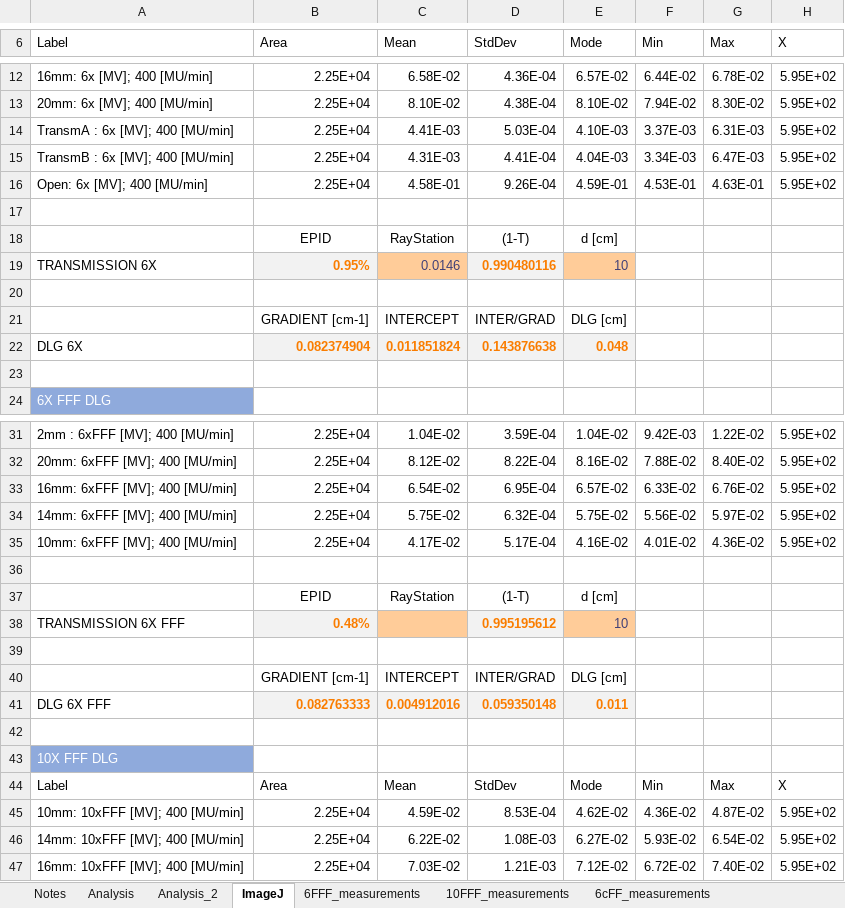
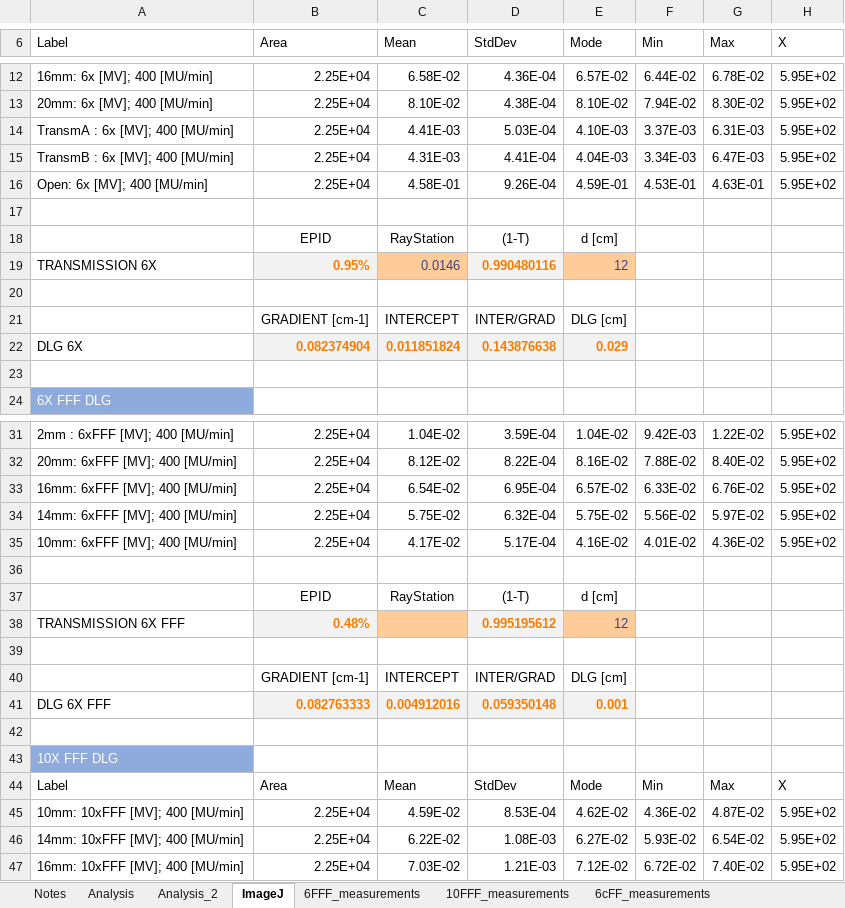
Before and after one commit to liam-stubbington/raystation-phantom-curves, an Excel workbook: sweeping_gap/20230102_sweeping_gap_measurements_LA8.xlsx, sheet ImageJ, drawn as a sheet; only a part is shown, gaps mark what is left out; values as stored, in another font and other column widths than the file's, no borders; charts and pictures and table styles not drawn; the diff covers the shown part only; the diff names each change by its address in the sheet, - before the commit and + after, or states it on an @@ line.

```diff
--- a/sweeping_gap/20230102_sweeping_gap_measurements_LA8.xlsx (sheet ImageJ)
+++ b/sweeping_gap/20230102_sweeping_gap_measurements_LA8.xlsx (sheet ImageJ)
-E19 (Mode): 10
+E19 (Mode): 12
-E22 (Mode): 0.048
+E22 (Mode): 0.029
-E38 (Mode): 10
+E38 (Mode): 12
-E41 (Mode): 0.011
+E41 (Mode): 0.001
```
Also changed, not shown: 20 added rows and 2 edited cells elsewhere in this sheet, charts or pictures, sweeping_gap/20230116_sweeping_gap_measurements_LA7.xlsx, 3 other files.
